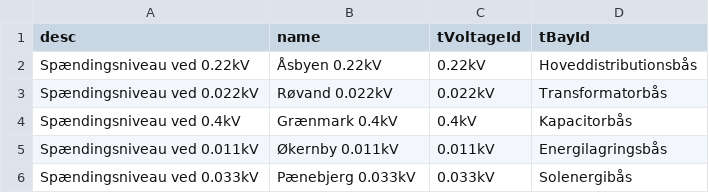
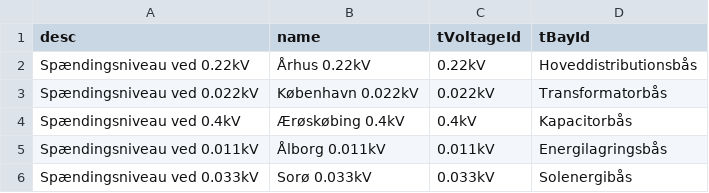
Before and after one commit to Frederikh1/cim_ontology, a CSV file: IEC_Data/tVoltageLevel.csv, drawn as a sheet.

Commit message:
Update tVoltageLevel.csv

```diff
--- a/IEC_Data/tVoltageLevel.csv
+++ b/IEC_Data/tVoltageLevel.csv
@@ -1,6 +1,6 @@
 desc,name,tVoltageId,tBayId
-"Spændingsniveau ved 0.22kV","Åsbyen 0.22kV","0.22kV","Hoveddistributionsbås"
-"Spændingsniveau ved 0.022kV","Røvand 0.022kV","0.022kV","Transformatorbås"
-"Spændingsniveau ved 0.4kV","Grænmark 0.4kV","0.4kV","Kapacitorbås"
-"Spændingsniveau ved 0.011kV","Økernby 0.011kV","0.011kV","Energilagringsbås"
-"Spændingsniveau ved 0.033kV","Pænebjerg 0.033kV","0.033kV","Solenergibås"
+"Spændingsniveau ved 0.22kV","Århus 0.22kV","0.22kV","Hoveddistributionsbås"
+"Spændingsniveau ved 0.022kV","København 0.022kV","0.022kV","Transformatorbås"
+"Spændingsniveau ved 0.4kV","Ærøskøbing 0.4kV","0.4kV","Kapacitorbås"
+"Spændingsniveau ved 0.011kV","Ålborg 0.011kV","0.011kV","Energilagringsbås"
+"Spændingsniveau ved 0.033kV","Sorø 0.033kV","0.033kV","Solenergibås"
```
